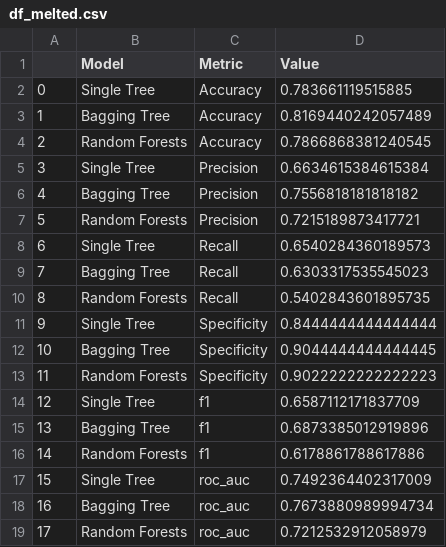
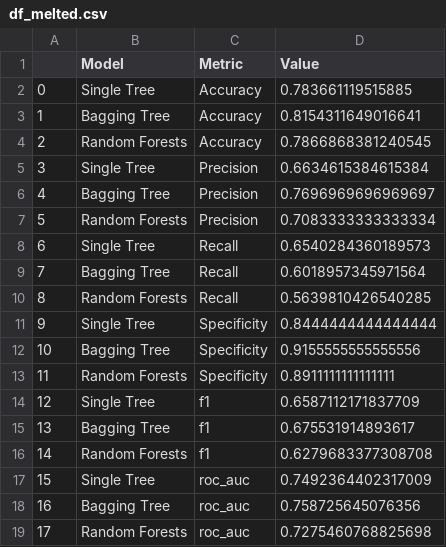
Before and after one commit to BarGinger/DataMining1, a CSV file: Output/df_melted.csv, drawn as a sheet.

```diff
--- a/Output/df_melted.csv
+++ b/Output/df_melted.csv
@@ -2,18 +2,18 @@
 0	Single Tree	Accuracy	0.783661119515885
-1	Bagging Tree	Accuracy	0.8169440242057489
+1	Bagging Tree	Accuracy	0.8154311649016641
 2	Random Forests	Accuracy	0.7866868381240545
 3	Single Tree	Precision	0.6634615384615384
-4	Bagging Tree	Precision	0.7556818181818182
-5	Random Forests	Precision	0.7215189873417721
+4	Bagging Tree	Precision	0.7696969696969697
+5	Random Forests	Precision	0.7083333333333334
 6	Single Tree	Recall	0.6540284360189573
-7	Bagging Tree	Recall	0.6303317535545023
-8	Random Forests	Recall	0.5402843601895735
+7	Bagging Tree	Recall	0.6018957345971564
+8	Random Forests	Recall	0.5639810426540285
 9	Single Tree	Specificity	0.8444444444444444
-10	Bagging Tree	Specificity	0.9044444444444445
-11	Random Forests	Specificity	0.9022222222222223
+10	Bagging Tree	Specificity	0.9155555555555556
+11	Random Forests	Specificity	0.8911111111111111
 12	Single Tree	f1	0.6587112171837709
-13	Bagging Tree	f1	0.6873385012919896
-14	Random Forests	f1	0.6178861788617886
+13	Bagging Tree	f1	0.675531914893617
+14	Random Forests	f1	0.6279683377308708
 15	Single Tree	roc_auc	0.7492364402317009
-16	Bagging Tree	roc_auc	0.7673880989994734
-17	Random Forests	roc_auc	0.7212532912058979
+16	Bagging Tree	roc_auc	0.758725645076356
+17	Random Forests	roc_auc	0.7275460768825698
```
Also changed, not shown: 6 other files.
